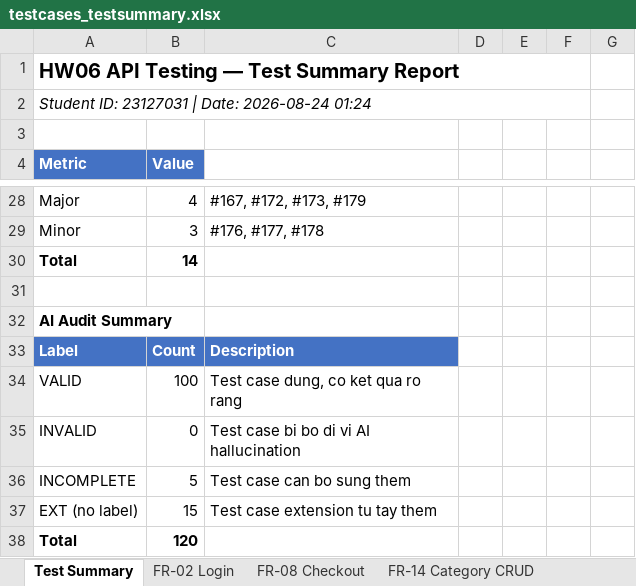
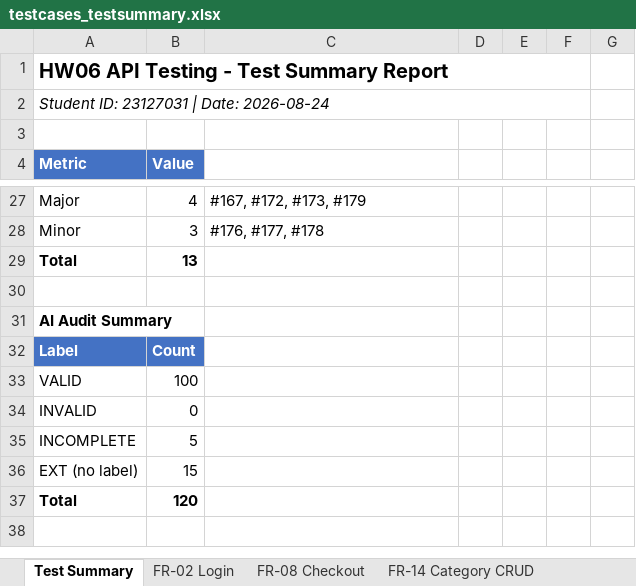
Before and after one commit to iamDicun/Group06_HW2_Testing, an Excel workbook: 23127031_HW06_AI_API_090/testcases_testsummary.xlsx, sheet Test Summary, drawn as a sheet; only a part is shown, gaps mark what is left out; values as stored, in another font and other column widths than the file's, no borders; addresses are those after the commit; the diff covers the shown part only; the diff names each change by its address in the sheet, - before the commit and + after, or states it on an @@ line.

Commit message:
feat(HW06): update all files - fix assertions count, remove BUG-API-10, update test summary

```diff
--- a/23127031_HW06_AI_API_090/testcases_testsummary.xlsx (sheet Test Summary)
+++ b/23127031_HW06_AI_API_090/testcases_testsummary.xlsx (sheet Test Summary)
-A1 (Metric): HW06 API Testing — Test Summary Report
+A1 (Metric): HW06 API Testing - Test Summary Report
-A2 (Metric): Student ID: 23127031 | Date: 2026-08-24 01:24
+A2 (Metric): Student ID: 23127031 | Date: 2026-08-24
-B29 (Value): 14
+B29 (Value): 13
-C32: Description
+C32: (empty)
-C32 fill: #4472C4
+C32 fill: none
-C33: Test case dung, co ket qua ro rang
+C33: (empty)
-C34: Test case bi bo di vi AI hallucination
+C34: (empty)
-C35: Test case can bo sung them
+C35: (empty)
-C36: Test case extension tu tay them
+C36: (empty)
```
Also changed, not shown: 4 added rows, 5 removed rows, 19 edited cells and cell formats elsewhere in this sheet, 12 other files.
